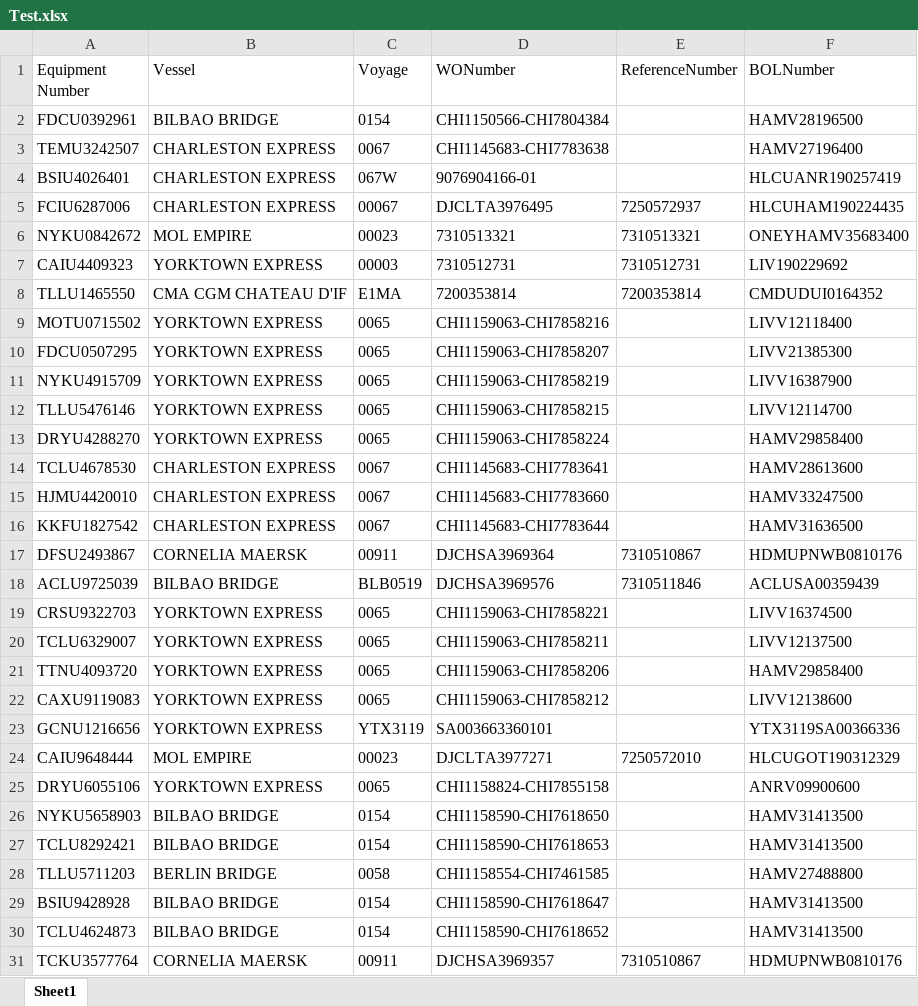
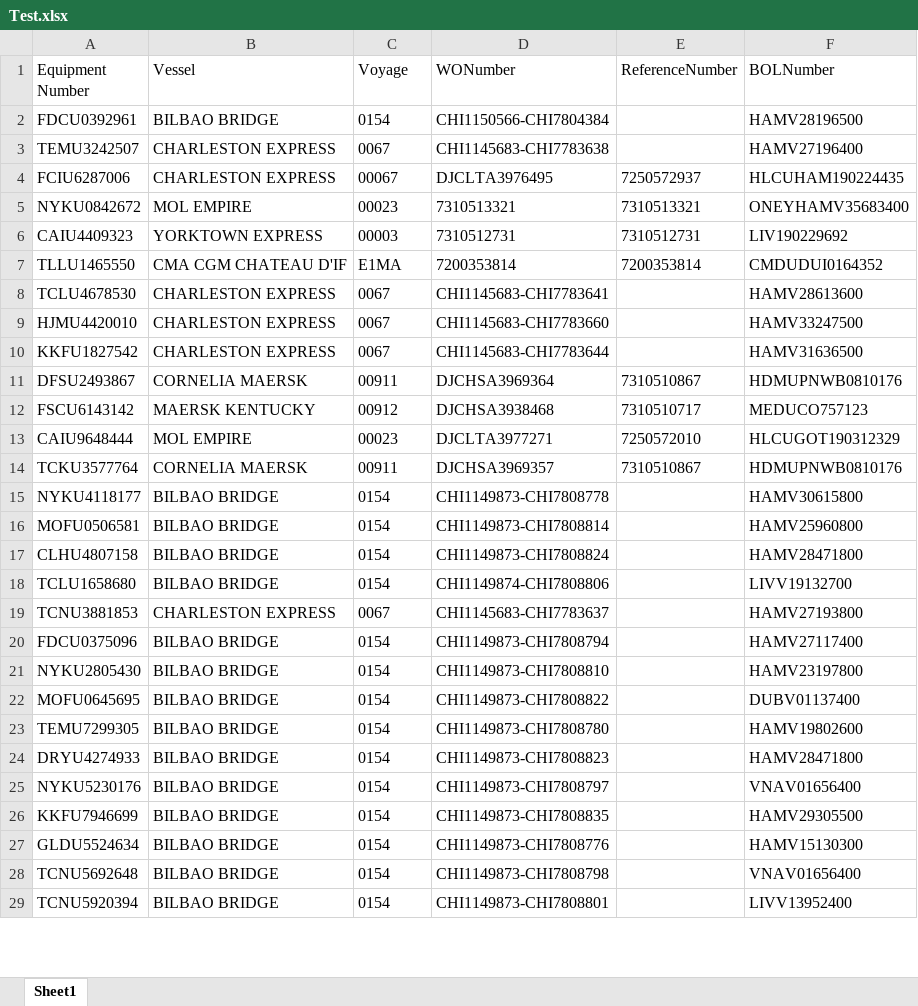
Before and after one commit to pvanausdeln/PortTerminalScraping, an Excel workbook: NCT/Test.xlsx, sheet Sheet1, drawn as a sheet; only a part is shown; the shorter side is filled out with more unchanged rows; values as stored, in another font and other column widths than the file's, no borders; removed rows and columns are numbered as before the commit, all else as after; the diff covers the shown part only; the diff names each change by its address in the sheet, - before the commit and + after, or states it on an @@ line.

Commit message:
most recent excel files

```diff
--- a/NCT/Test.xlsx (sheet Sheet1)
+++ b/NCT/Test.xlsx (sheet Sheet1)
-row 4: BSIU4026401 | CHARLESTON EXPRESS | 067W | 9076904166-01 |  | HLCUANR190257419
-row 9: MOTU0715502 | YORKTOWN EXPRESS | 0065 | CHI1159063-CHI7858216 |  | LIVV12118400
-row 10: FDCU0507295 | YORKTOWN EXPRESS | 0065 | CHI1159063-CHI7858207 |  | LIVV21385300
-row 11: NYKU4915709 | YORKTOWN EXPRESS | 0065 | CHI1159063-CHI7858219 |  | LIVV16387900
-row 12: TLLU5476146 | YORKTOWN EXPRESS | 0065 | CHI1159063-CHI7858215 |  | LIVV12114700
-row 13: DRYU4288270 | YORKTOWN EXPRESS | 0065 | CHI1159063-CHI7858224 |  | HAMV29858400
-row 18: ACLU9725039 | BILBAO BRIDGE | BLB0519 | DJCHSA3969576 | 7310511846 | ACLUSA00359439
-row 19: CRSU9322703 | YORKTOWN EXPRESS | 0065 | CHI1159063-CHI7858221 |  | LIVV16374500
-row 20: TCLU6329007 | YORKTOWN EXPRESS | 0065 | CHI1159063-CHI7858211 |  | LIVV12137500
-row 21: TTNU4093720 | YORKTOWN EXPRESS | 0065 | CHI1159063-CHI7858206 |  | HAMV29858400
-row 22: CAXU9119083 | YORKTOWN EXPRESS | 0065 | CHI1159063-CHI7858212 |  | LIVV12138600
-row 23: GCNU1216656 | YORKTOWN EXPRESS | YTX3119 | SA003663360101 |  | YTX3119SA00366336
+row 12: FSCU6143142 | MAERSK KENTUCKY | 00912 | DJCHSA3938468 | 7310510717 | MEDUCO757123
-row 25: DRYU6055106 | YORKTOWN EXPRESS | 0065 | CHI1158824-CHI7855158 |  | ANRV09900600
-row 26: NYKU5658903 | BILBAO BRIDGE | 0154 | CHI1158590-CHI7618650 |  | HAMV31413500
-row 27: TCLU8292421 | BILBAO BRIDGE | 0154 | CHI1158590-CHI7618653 |  | HAMV31413500
-row 28: TLLU5711203 | BERLIN BRIDGE | 0058 | CHI1158554-CHI7461585 |  | HAMV27488800
-row 29: BSIU9428928 | BILBAO BRIDGE | 0154 | CHI1158590-CHI7618647 |  | HAMV31413500
-row 30: TCLU4624873 | BILBAO BRIDGE | 0154 | CHI1158590-CHI7618652 |  | HAMV31413500
```
Also changed, not shown: 35 added rows and 36 removed rows elsewhere in this sheet, HuskyTAC/Test.xlsx, SeattleTerminal46/Test.xlsx, 15 other files.
